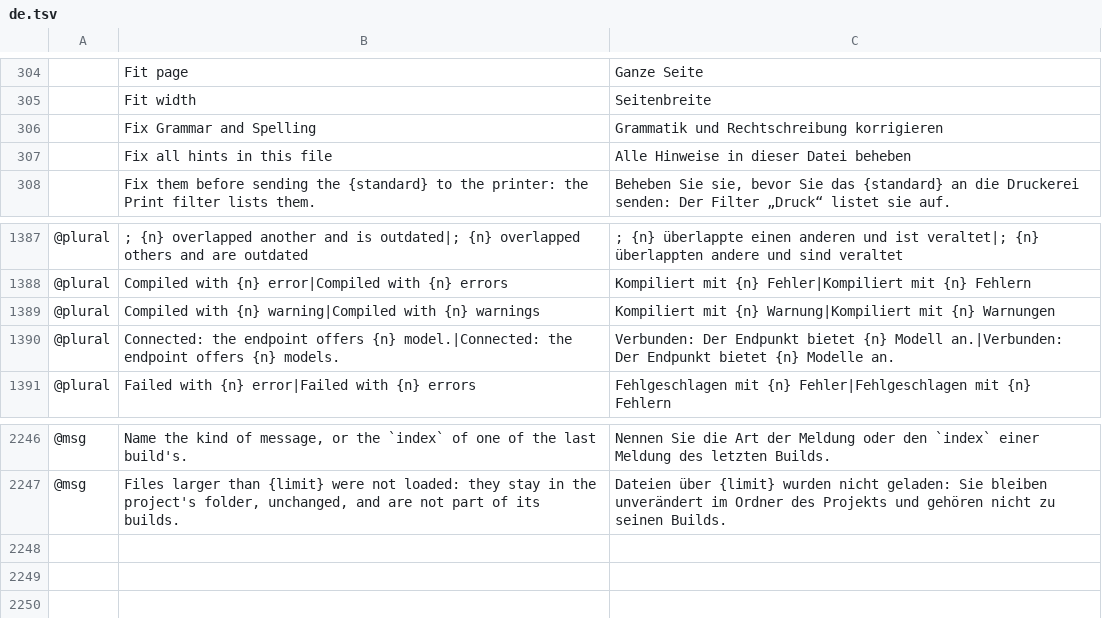
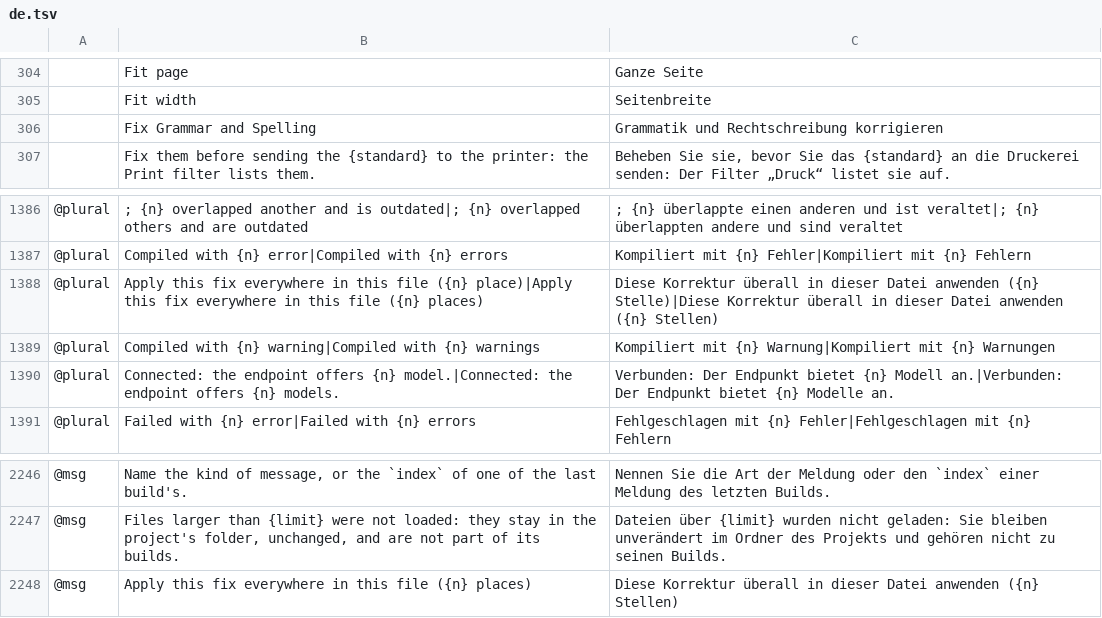
Before and after one commit to skadge/texcraft, a TSV file: i18n/de.tsv, drawn as a sheet; only a part is shown, gaps mark what is left out; removed rows and columns are numbered as before the commit, all else as after; the diff names each change by its address in the sheet, - before the commit and + after, or states it on an @@ line.

```diff
--- a/i18n/de.tsv
+++ b/i18n/de.tsv
-row 307:  | Fix all hints in this file | Alle Hinweise in dieser Datei beheben
+row 1388: @plural | Apply this fix everywhere in this file ({n} place)|Apply this fix everywhere in this file ({n} places) | Diese Korrektur überall in dieser Datei anwenden ({n} Stelle)|Diese Korrektur überall in dieser Datei anwenden ({n} Stellen)
+row 2248: @msg | Apply this fix everywhere in this file ({n} places) | Diese Korrektur überall in dieser Datei anwenden ({n} Stellen)
```
Also changed, not shown: i18n/es.tsv, i18n/fr.tsv, 11 other files.
